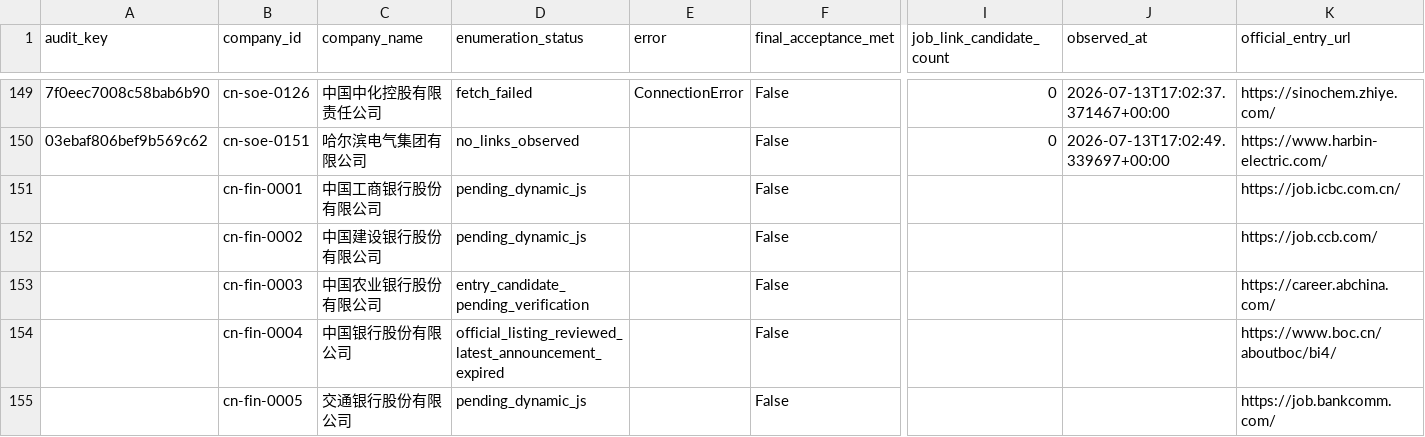
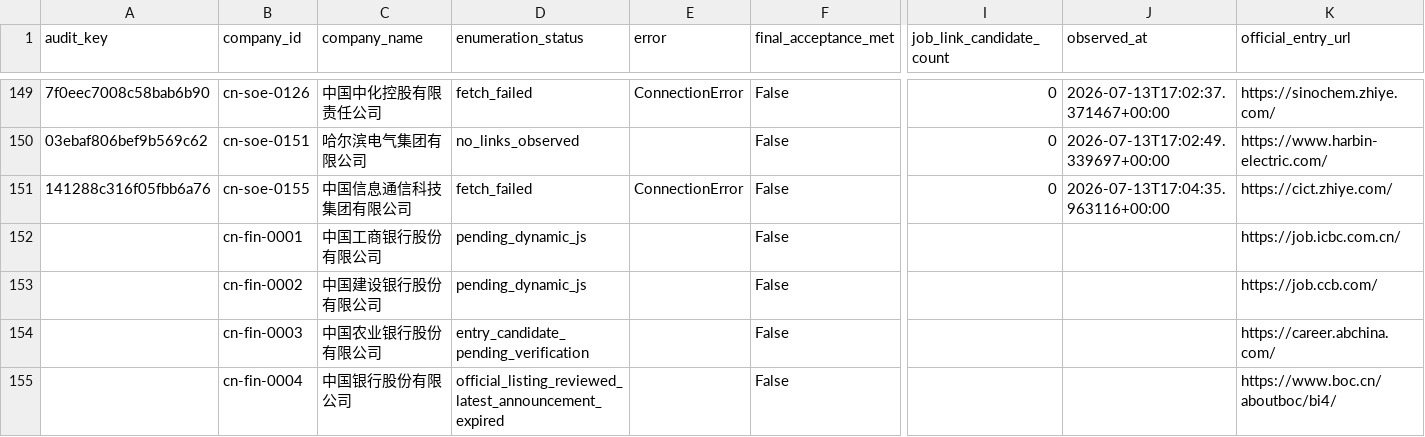
Before and after one commit to maudwolfe56-eng/lietoula-bridge, a CSV file: research/company1000/deliverables/Coverage.csv, drawn as a sheet; only a part is shown, gaps mark what is left out; the shorter side is filled out with more unchanged rows; rows hold the shown columns only; the diff names each change by its address in the sheet, - before the commit and + after, or states it on an @@ line.

Commit message:
research: persist next company1000 incremental audit outputs

```diff
--- a/research/company1000/deliverables/Coverage.csv
+++ b/research/company1000/deliverables/Coverage.csv
+row 151: 141288c316f05fbb6a76 | cn-soe-0155 | 中国信息通信科技集团有限公司 | fetch_failed | ConnectionError | False | 0 | 2026-07-13T17:04:35.963116+00:00 | https://cict.zhiye.com/
```
Also changed, not shown: research/company1000/deliverables/CompanySource.csv, research/company1000/deliverables/Failures.csv, 14 other files.
